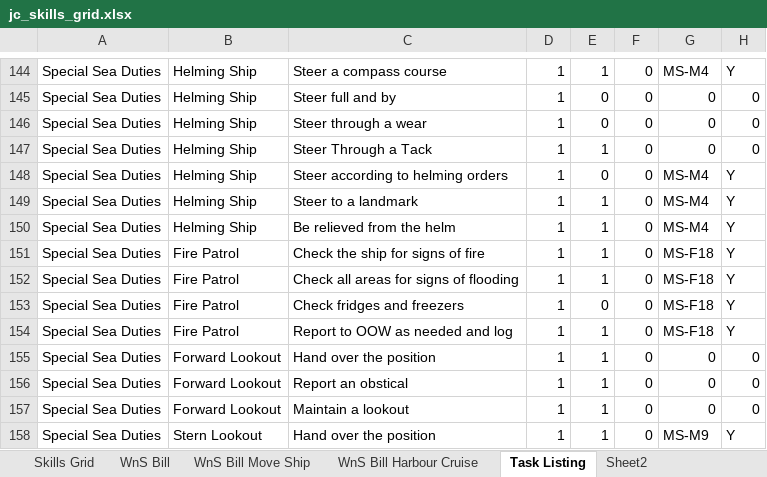
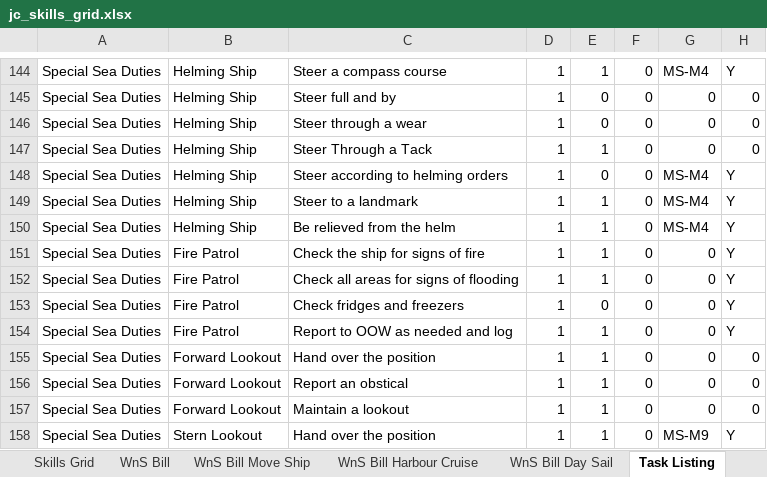
Before and after one commit to uayebforever/crewms, an Excel workbook: poc/jc_skills_grid.xlsx, sheet Task Listing, drawn as a sheet; only a part is shown, gaps mark what is left out; values as stored, in another font and other column widths than the file's, no borders; conditional formats not drawn; the diff names each change by its address in the sheet, - before the commit and + after, or states it on an @@ line.

Commit message:
Spreadsheet refactored to have each WnS Bill on its own sheet

```diff
--- a/poc/jc_skills_grid.xlsx (sheet Task Listing)
+++ b/poc/jc_skills_grid.xlsx (sheet Task Listing)
+sheet tab: WnS Bill Day Sail
-G151:G154: MS-F18
+G151:G154: 0
```
Also changed, not shown: sheet WnS Bill, sheet Skills Grid, sheet WnS Bill Move Ship, formulas that keep their value, 1 other file.
